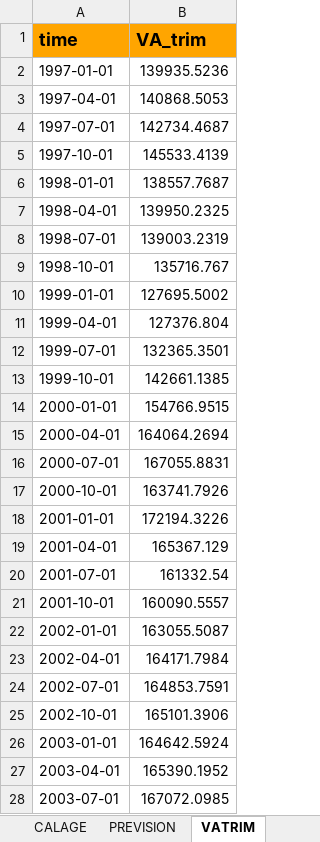
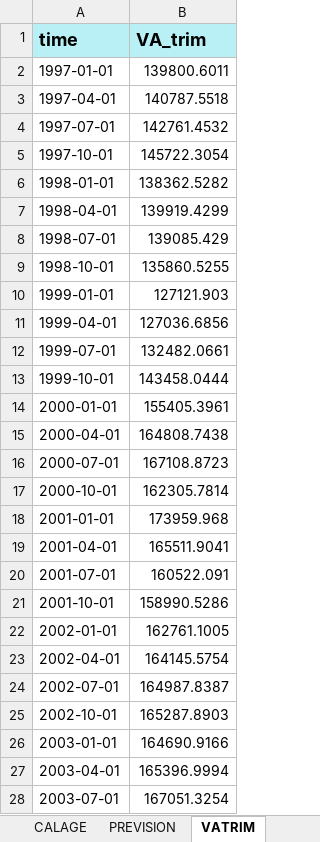
Before and after one commit to luckymaxtser/Compte_trim, an Excel workbook: prod_result_APU.xlsx, sheet VATRIM, drawn as a sheet; only a part is shown; values as stored, in another font and other column widths than the file's, no borders; the diff covers the shown part only; the diff names each change by its address in the sheet, - before the commit and + after, or states it on an @@ line.

```diff
--- a/prod_result_APU.xlsx (sheet VATRIM)
+++ b/prod_result_APU.xlsx (sheet VATRIM)
-A1:B1 fill: #FFA500
+A1:B1 fill: #B8F0F6
-B2 (VA_trim): 139935.5236
+B2 (VA_trim): 139800.6011
-B3 (VA_trim): 140868.5053
+B3 (VA_trim): 140787.5518
-B4 (VA_trim): 142734.4687
+B4 (VA_trim): 142761.4532
-B5 (VA_trim): 145533.4139
+B5 (VA_trim): 145722.3054
-B6 (VA_trim): 138557.7687
+B6 (VA_trim): 138362.5282
-B7 (VA_trim): 139950.2325
+B7 (VA_trim): 139919.4299
-B8 (VA_trim): 139003.2319
+B8 (VA_trim): 139085.429
-B9 (VA_trim): 135716.767
+B9 (VA_trim): 135860.5255
-B10 (VA_trim): 127695.5002
+B10 (VA_trim): 127121.903
-B11 (VA_trim): 127376.804
+B11 (VA_trim): 127036.6856
-B12 (VA_trim): 132365.3501
+B12 (VA_trim): 132482.0661
-B13 (VA_trim): 142661.1385
+B13 (VA_trim): 143458.0444
-B14 (VA_trim): 154766.9515
+B14 (VA_trim): 155405.3961
-B15 (VA_trim): 164064.2694
+B15 (VA_trim): 164808.7438
-B16 (VA_trim): 167055.8831
+B16 (VA_trim): 167108.8723
-B17 (VA_trim): 163741.7926
+B17 (VA_trim): 162305.7814
-B18 (VA_trim): 172194.3226
+B18 (VA_trim): 173959.968
-B19 (VA_trim): 165367.129
+B19 (VA_trim): 165511.9041
-B20 (VA_trim): 161332.54
+B20 (VA_trim): 160522.091
-B21 (VA_trim): 160090.5557
+B21 (VA_trim): 158990.5286
-B22 (VA_trim): 163055.5087
+B22 (VA_trim): 162761.1005
-B23 (VA_trim): 164171.7984
+B23 (VA_trim): 164145.5754
-B24 (VA_trim): 164853.7591
+B24 (VA_trim): 164987.8387
-B25 (VA_trim): 165101.3906
+B25 (VA_trim): 165287.8903
-B26 (VA_trim): 164642.5924
+B26 (VA_trim): 164690.9166
-B27 (VA_trim): 165390.1952
+B27 (VA_trim): 165396.9994
-B28 (VA_trim): 167072.0985
+B28 (VA_trim): 167051.3254
```
Also changed, not shown: 16 added rows and 89 edited cells elsewhere in this sheet, sheet PREVISION, sheet CALAGE, sheet ETALONNAGE, sheet INDI, sheet RESIDUS, sheet CNA.
